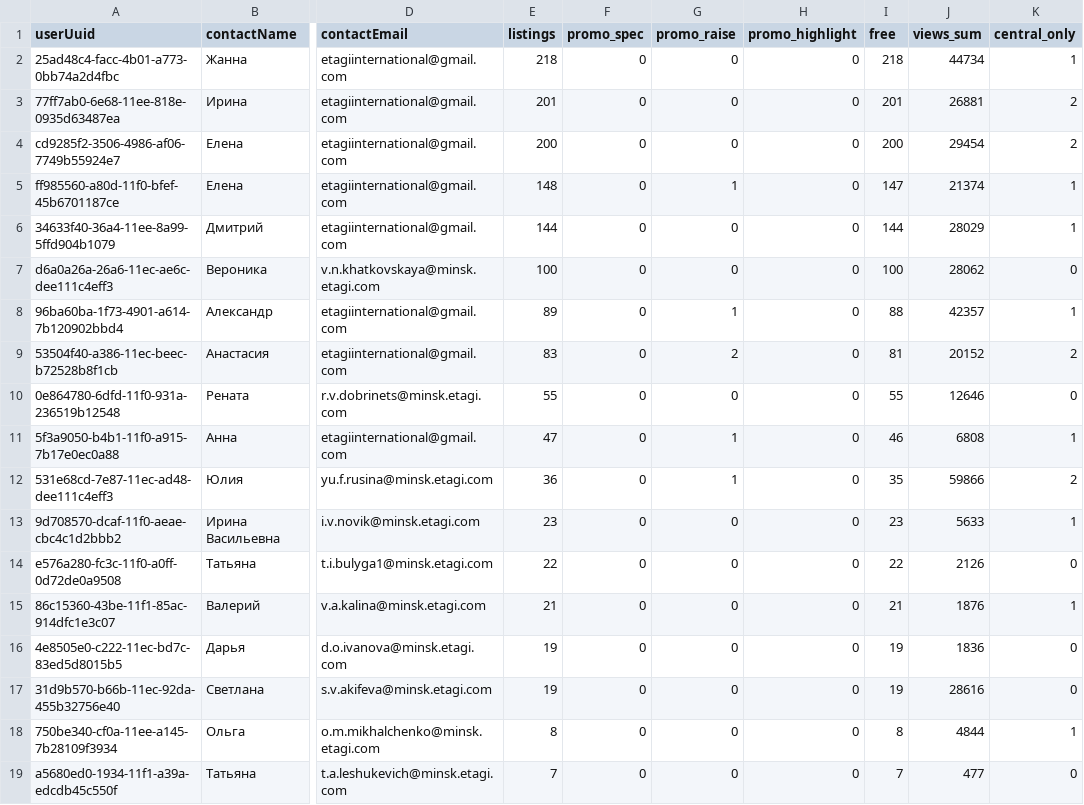
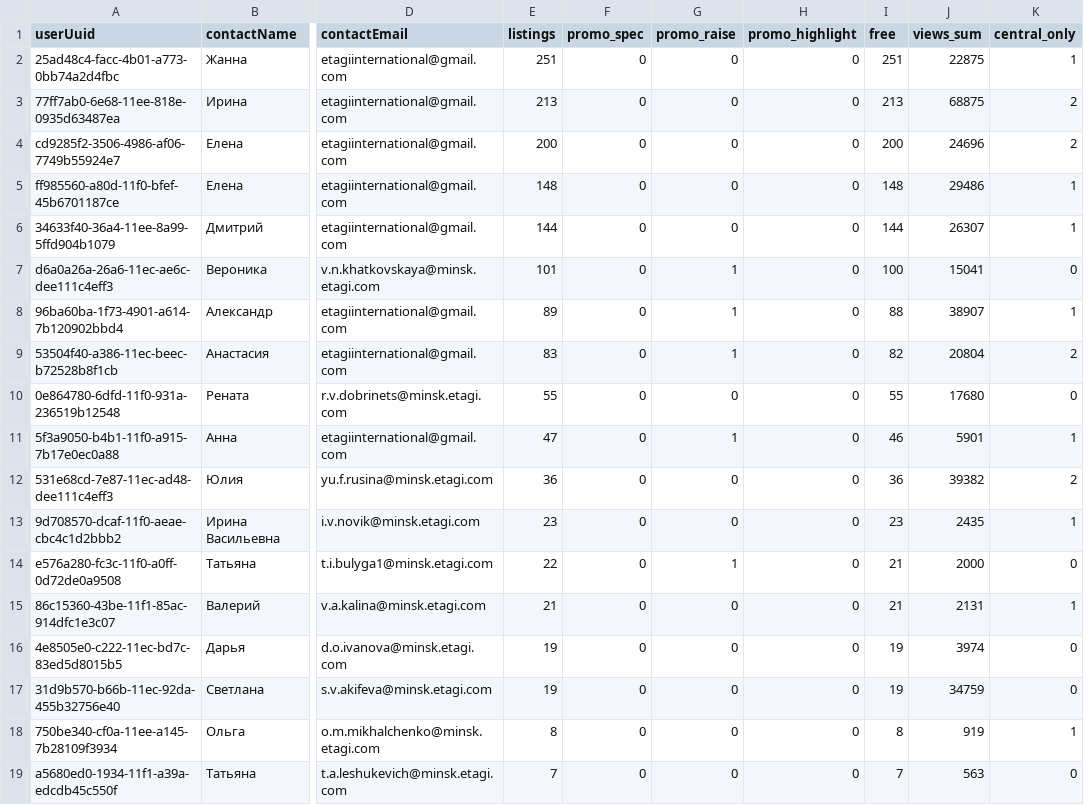
Before and after one commit to antonina-katlinskaya/realt-collector, a CSV file: data/analytics/agents_summary.csv, drawn as a sheet; only a part is shown, gaps mark what is left out; the diff covers the shown part only; the diff names each change by its address in the sheet, - before the commit and + after, or states it on an @@ line.

Commit message:
data: snapshot 2026-10-10T12:56Z

```diff
--- a/data/analytics/agents_summary.csv
+++ b/data/analytics/agents_summary.csv
-E2 (listings): 218
+E2 (listings): 251
-I2 (free): 218
+I2 (free): 251
-J2 (views_sum): 44734
+J2 (views_sum): 22875
-E3 (listings): 201
+E3 (listings): 213
-I3 (free): 201
+I3 (free): 213
-J3 (views_sum): 26881
+J3 (views_sum): 68875
-J4 (views_sum): 29454
+J4 (views_sum): 24696
-G5 (promo_raise): 1
+G5 (promo_raise): 0
-I5 (free): 147
+I5 (free): 148
-J5 (views_sum): 21374
+J5 (views_sum): 29486
-J6 (views_sum): 28029
+J6 (views_sum): 26307
-E7 (listings): 100
+E7 (listings): 101
-G7 (promo_raise): 0
+G7 (promo_raise): 1
-J7 (views_sum): 28062
+J7 (views_sum): 15041
-J8 (views_sum): 42357
+J8 (views_sum): 38907
-G9 (promo_raise): 2
+G9 (promo_raise): 1
-I9 (free): 81
+I9 (free): 82
-J9 (views_sum): 20152
+J9 (views_sum): 20804
-J10 (views_sum): 12646
+J10 (views_sum): 17680
-J11 (views_sum): 6808
+J11 (views_sum): 5901
-G12 (promo_raise): 1
+G12 (promo_raise): 0
-I12 (free): 35
+I12 (free): 36
-J12 (views_sum): 59866
+J12 (views_sum): 39382
-J13 (views_sum): 5633
+J13 (views_sum): 2435
-G14 (promo_raise): 0
+G14 (promo_raise): 1
-I14 (free): 22
+I14 (free): 21
-J14 (views_sum): 2126
+J14 (views_sum): 2000
-J15 (views_sum): 1876
+J15 (views_sum): 2131
-J16 (views_sum): 1836
+J16 (views_sum): 3974
-J17 (views_sum): 28616
+J17 (views_sum): 34759
-J18 (views_sum): 4844
+J18 (views_sum): 919
-J19 (views_sum): 477
+J19 (views_sum): 563
```
Also changed, not shown: 40 edited cells elsewhere in this file, data/analytics/quarters_summary.csv, 8 other files.
